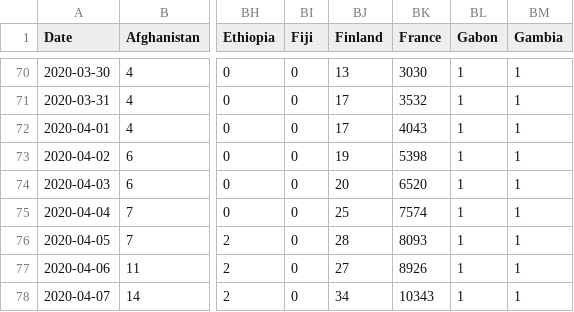
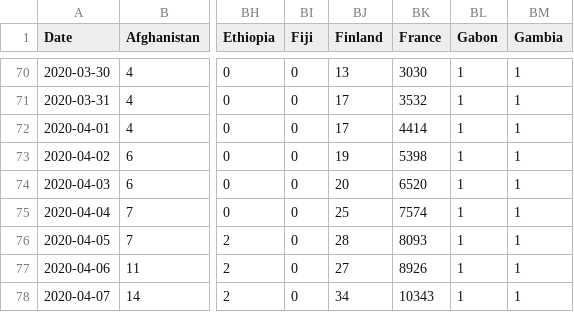
Before and after one commit to eduardofv/covid, a CSV file: data/CSSEGUSandData/time_series_covid19_deaths_global.csv, drawn as a sheet; only a part is shown, gaps mark what is left out; the diff names each change by its address in the sheet, - before the commit and + after, or states it on an @@ line.

```diff
--- a/data/CSSEGUSandData/time_series_covid19_deaths_global.csv
+++ b/data/CSSEGUSandData/time_series_covid19_deaths_global.csv
-BK72 (France): 4043
+BK72 (France): 4414
```
Also changed, not shown: data/CSSEGUSandData/time_series_covid19_confirmed_global.csv, 1 other file.
